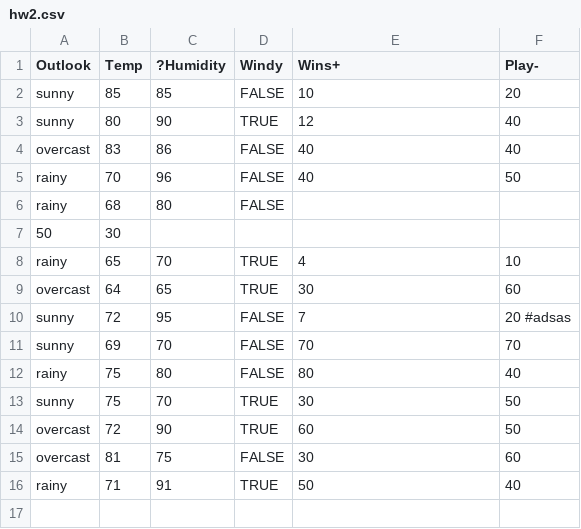
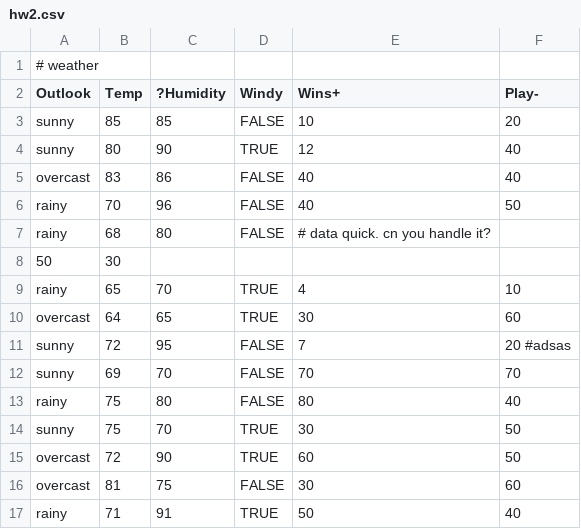
Before and after one commit to foleycolin00/SinlessCSA, a CSV file: src/hw2.csv, drawn as a sheet.

Commit message:
Update hw2.csv

```diff
--- a/src/hw2.csv
+++ b/src/hw2.csv
@@ -1 +1,2 @@
+# weather
 Outlook, Temp, ?Humidity, Windy,Wins+,Play-
@@ -5,3 +6,3 @@ overcast,83,86,FALSE,40,40
 rainy,70,96,FALSE,40,50
-rainy,68,80,FALSE,
+rainy,68,80,FALSE,  # data quick. cn you handle it?
        50,30
```
